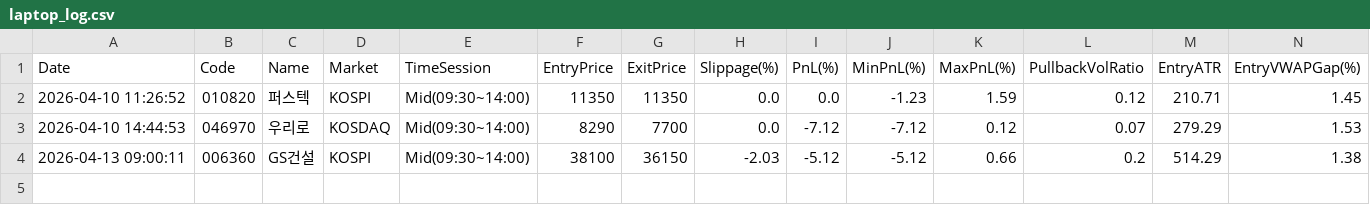
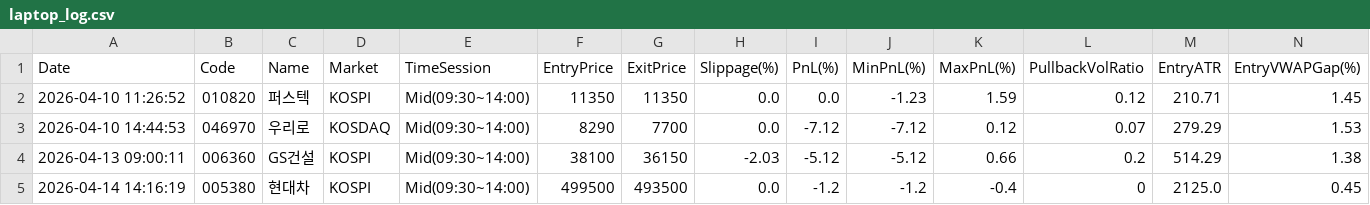
Before and after one commit to dienelose-oss/bunt, a CSV file: laptop_log.csv, drawn as a sheet; only a part is shown; rows hold the shown columns only; the diff names each change by its address in the sheet, - before the commit and + after, or states it on an @@ line.

```diff
--- a/laptop_log.csv
+++ b/laptop_log.csv
+row 5: 2026-04-14 14:16:19 | 005380 | 현대차 | KOSPI | Mid(09:30~14:00) | 499500 | 493500 | 0.0 | -1.2 | -1.2 | -0.4 | 0 | 2125.0 | 0.45
```
Also changed, not shown: 9 other files.
